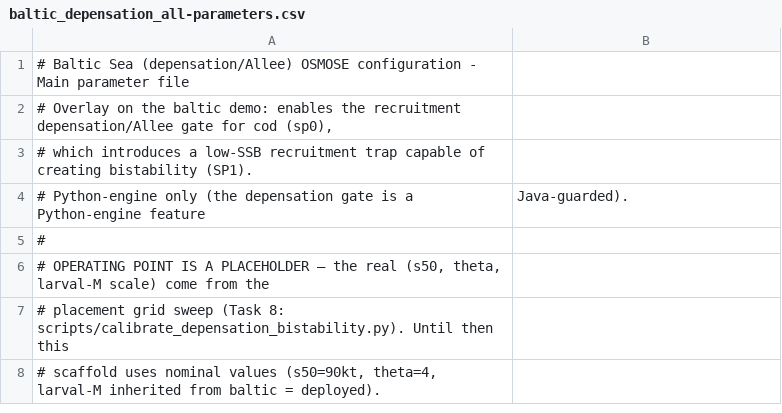
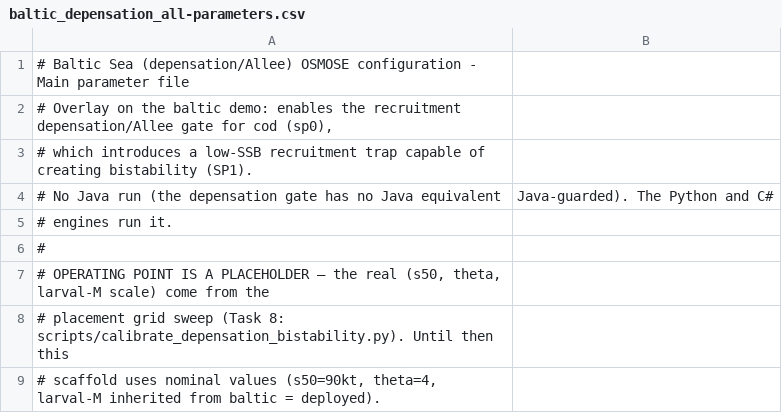
Before and after one commit to razinkele/osmopy, a CSV file: data/baltic_depensation/baltic_depensation_all-parameters.csv, drawn as a sheet; only a part is shown; removed rows and columns are numbered as before the commit, all else as after; the diff names each change by its address in the sheet, - before the commit and + after, or states it on an @@ line.

```diff
--- a/data/baltic_depensation/baltic_depensation_all-parameters.csv
+++ b/data/baltic_depensation/baltic_depensation_all-parameters.csv
-row 4: # Python-engine only (the depensation gate is a Python-engine feature | Java-guarded).
+row 4: # No Java run (the depensation gate has no Java equivalent | Java-guarded). The Python and C#
+row 5: # engines run it.
```
Also changed, not shown: data/baltic_a2/baltic_a2_param-depletion.csv, 1 other file.
